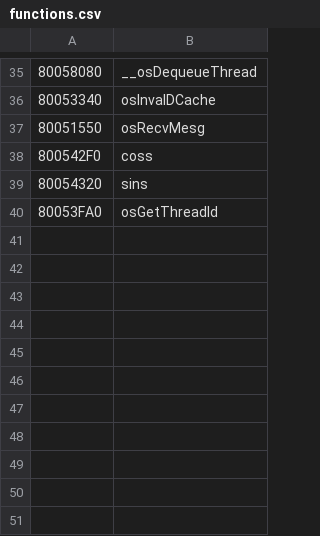
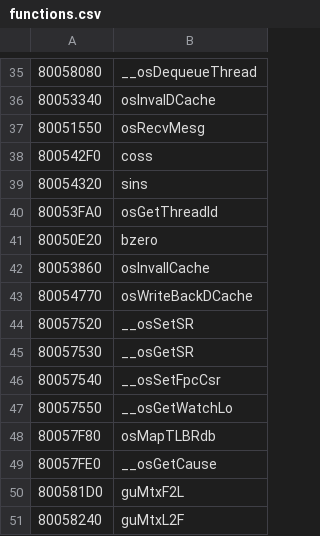
Before and after one commit to Decompollaborate/hypdisasm, a CSV file: tables/usa/functions.csv, drawn as a sheet; only a part is shown, gaps mark what is left out; the diff names each change by its address in the sheet, - before the commit and + after, or states it on an @@ line.

Commit message:
A bunch of functions Elliptic found

```diff
--- a/tables/usa/functions.csv
+++ b/tables/usa/functions.csv
+row 41: 80050E20 | bzero
+row 42: 80053860 | osInvalICache
+row 43: 80054770 | osWriteBackDCache
+row 44: 80057520 | __osSetSR
+row 45: 80057530 | __osGetSR
+row 46: 80057540 | __osSetFpcCsr
+row 47: 80057550 | __osGetWatchLo
+row 48: 80057F80 | osMapTLBRdb
+row 49: 80057FE0 | __osGetCause
+row 50: 800581D0 | guMtxF2L
+row 51: 80058240 | guMtxL2F
```
Also changed, not shown: tables/usa/files_boot.csv, 54 other files.
